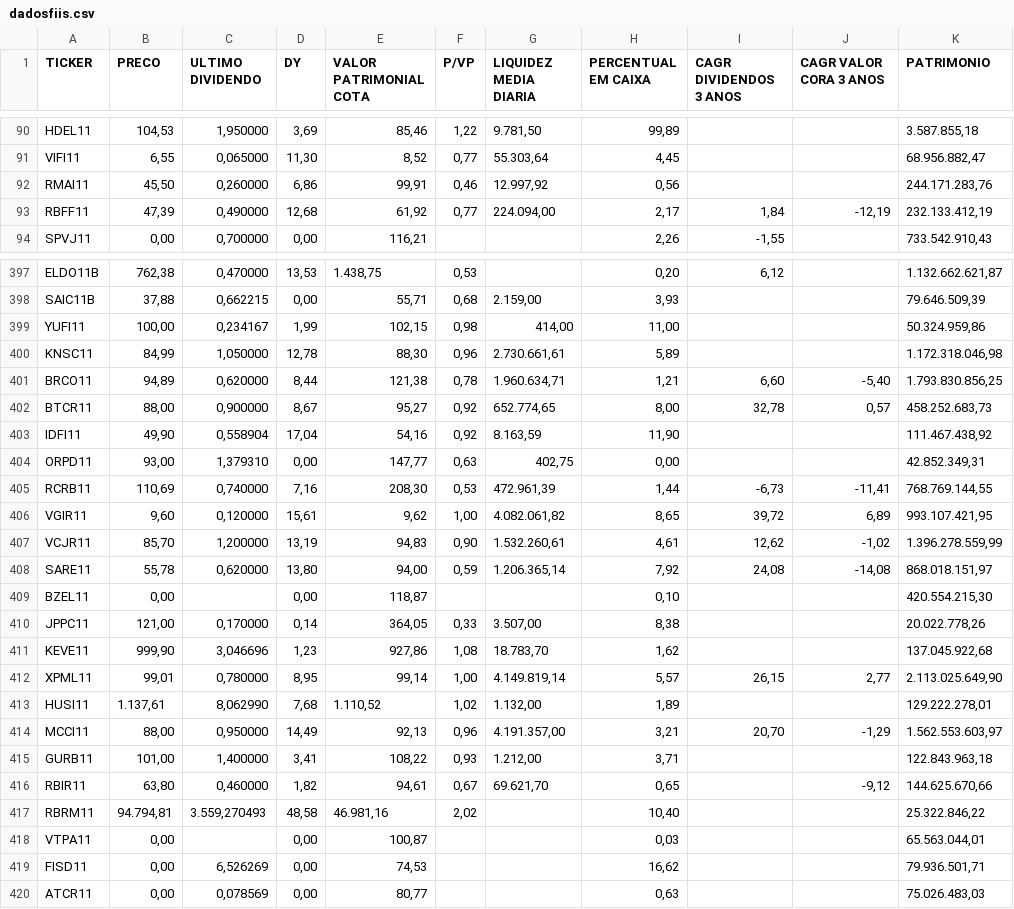
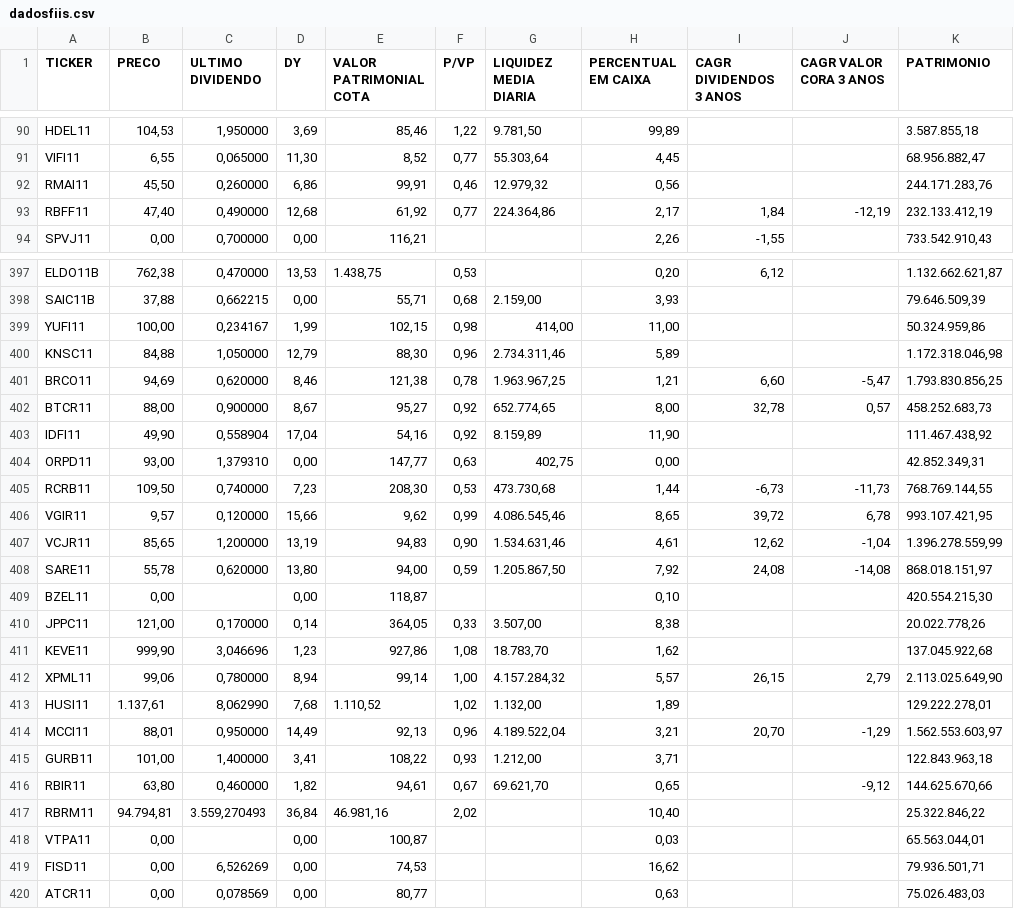
Before and after one commit to Antxj/MercadoFinanceiro-B3, a CSV file: dadosfiis.csv, drawn as a sheet; only a part is shown, gaps mark what is left out; the diff covers the shown part only; the diff names each change by its address in the sheet, - before the commit and + after, or states it on an @@ line.

```diff
--- a/dadosfiis.csv
+++ b/dadosfiis.csv
-G92 (LIQUIDEZ MEDIA DIARIA): 12.997,92
+G92 (LIQUIDEZ MEDIA DIARIA): 12.979,32
-B93 (PRECO): 47,39
+B93 (PRECO): 47,40
-G93 (LIQUIDEZ MEDIA DIARIA): 224.094,00
+G93 (LIQUIDEZ MEDIA DIARIA): 224.364,86
-B400 (PRECO): 84,99
+B400 (PRECO): 84,88
-D400 (DY): 12,78
+D400 (DY): 12,79
-G400 (LIQUIDEZ MEDIA DIARIA): 2.730.661,61
+G400 (LIQUIDEZ MEDIA DIARIA): 2.734.311,46
-B401 (PRECO): 94,89
+B401 (PRECO): 94,69
-D401 (DY): 8,44
+D401 (DY): 8,46
-G401 (LIQUIDEZ MEDIA DIARIA): 1.960.634,71
+G401 (LIQUIDEZ MEDIA DIARIA): 1.963.967,25
-J401 (CAGR VALOR CORA 3 ANOS): -5,40
+J401 (CAGR VALOR CORA 3 ANOS): -5,47
-G403 (LIQUIDEZ MEDIA DIARIA): 8.163,59
+G403 (LIQUIDEZ MEDIA DIARIA): 8.159,89
-B405 (PRECO): 110,69
+B405 (PRECO): 109,50
-D405 (DY): 7,16
+D405 (DY): 7,23
-G405 (LIQUIDEZ MEDIA DIARIA): 472.961,39
+G405 (LIQUIDEZ MEDIA DIARIA): 473.730,68
-J405 (CAGR VALOR CORA 3 ANOS): -11,41
+J405 (CAGR VALOR CORA 3 ANOS): -11,73
-B406 (PRECO): 9,60
+B406 (PRECO): 9,57
-D406 (DY): 15,61
+D406 (DY): 15,66
-F406 (P/VP): 1,00
+F406 (P/VP): 0,99
-G406 (LIQUIDEZ MEDIA DIARIA): 4.082.061,82
+G406 (LIQUIDEZ MEDIA DIARIA): 4.086.545,46
-J406 (CAGR VALOR CORA 3 ANOS): 6,89
+J406 (CAGR VALOR CORA 3 ANOS): 6,78
-B407 (PRECO): 85,70
+B407 (PRECO): 85,65
-G407 (LIQUIDEZ MEDIA DIARIA): 1.532.260,61
+G407 (LIQUIDEZ MEDIA DIARIA): 1.534.631,46
-J407 (CAGR VALOR CORA 3 ANOS): -1,02
+J407 (CAGR VALOR CORA 3 ANOS): -1,04
-G408 (LIQUIDEZ MEDIA DIARIA): 1.206.365,14
+G408 (LIQUIDEZ MEDIA DIARIA): 1.205.867,50
-B412 (PRECO): 99,01
+B412 (PRECO): 99,06
-D412 (DY): 8,95
+D412 (DY): 8,94
-G412 (LIQUIDEZ MEDIA DIARIA): 4.149.819,14
+G412 (LIQUIDEZ MEDIA DIARIA): 4.157.284,32
-J412 (CAGR VALOR CORA 3 ANOS): 2,77
+J412 (CAGR VALOR CORA 3 ANOS): 2,79
-B414 (PRECO): 88,00
+B414 (PRECO): 88,01
-G414 (LIQUIDEZ MEDIA DIARIA): 4.191.357,00
+G414 (LIQUIDEZ MEDIA DIARIA): 4.189.522,04
-D417 (DY): 48,58
+D417 (DY): 36,84
```
Also changed, not shown: 156 edited cells elsewhere in this file, dadosacoes.csv, dadosreits.csv, 2 other files.
